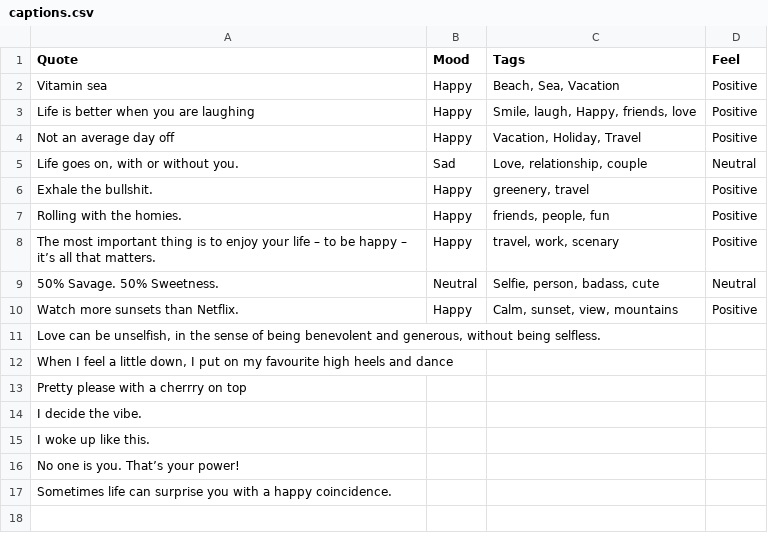
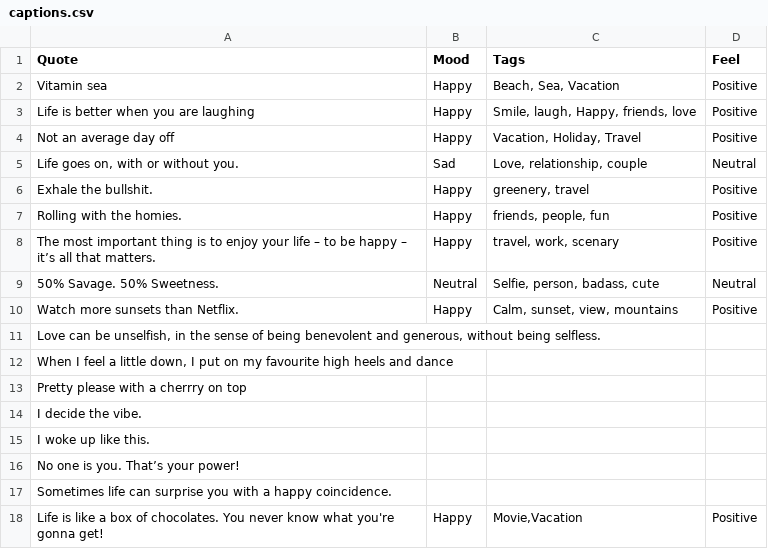
Before and after one commit to devcer/captions-for-ig, a CSV file: captions.csv, drawn as a sheet; the diff names each change by its address in the sheet, - before the commit and + after, or states it on an @@ line.

Commit message:
Add caption

```diff
--- a/captions.csv
+++ b/captions.csv
+row 18: Life is like a box of chocolates. You never know what you're gonna get! | Happy | Movie,Vacation | Positive
```
